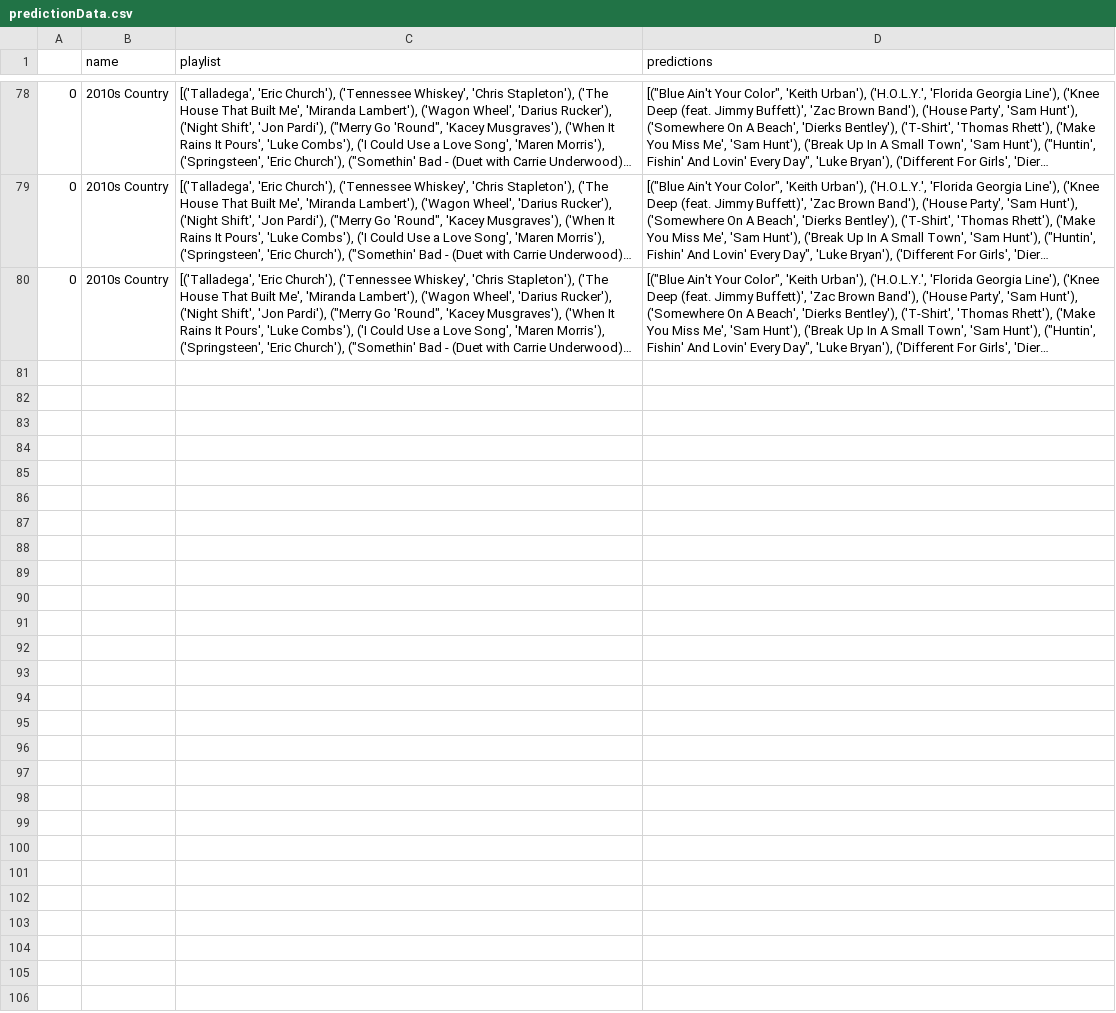
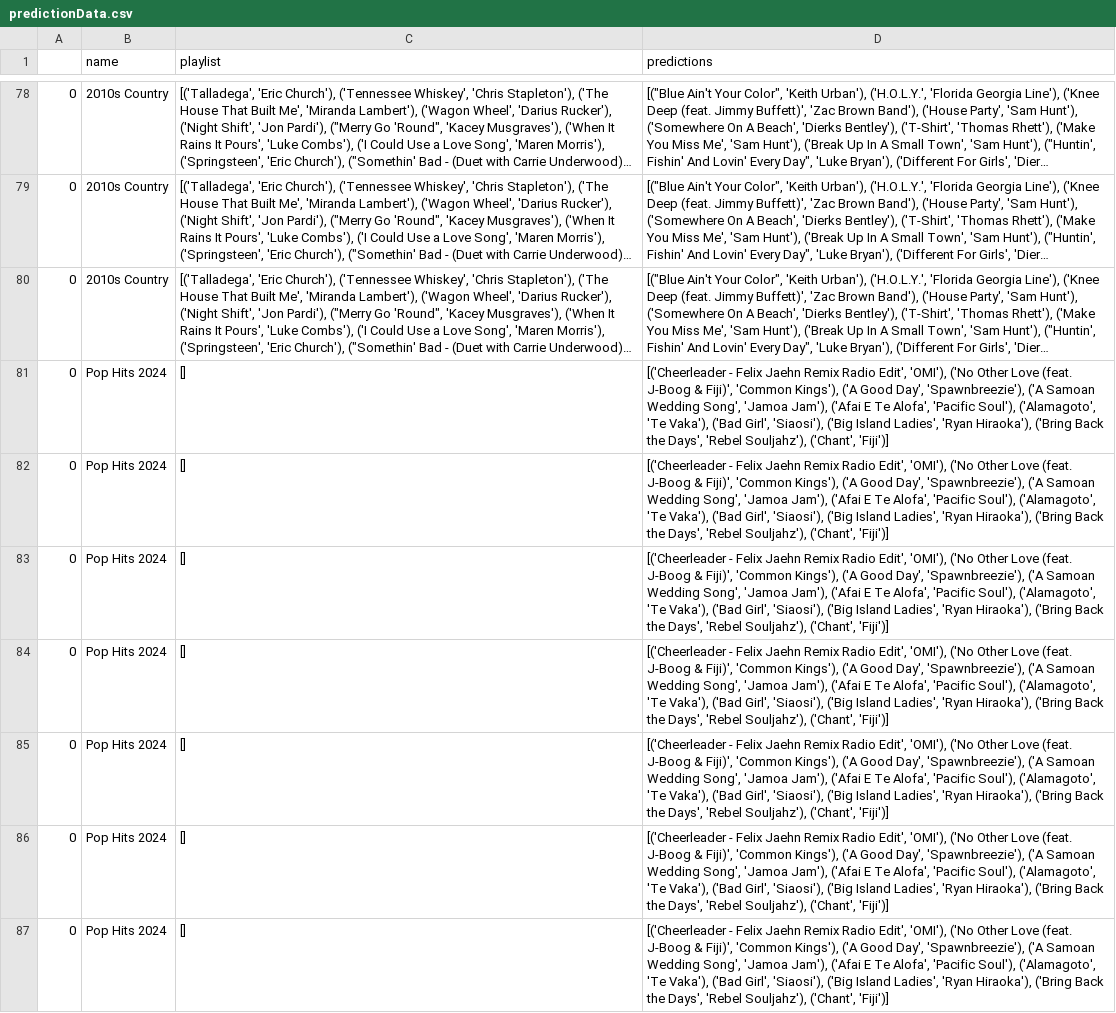
Before and after one commit to leoavril/spotify-recommender, a CSV file: predictionData.csv, drawn as a sheet; only a part is shown, gaps mark what is left out; long unchanged cells end in …; the diff names each change by its address in the sheet, - before the commit and + after, or states it on an @@ line.

```diff
--- a/predictionData.csv
+++ b/predictionData.csv
+row 81: 0 | Pop Hits 2024 | [] | [('Cheerleader - Felix Jaehn Remix Radio Edit', 'OMI'), ('No Other Love (feat. J-Boog & Fiji)', 'Common Kings'), ('A Good Day', 'Spawnbreezie'), ('A Samoan Wedding Song', 'Jamoa Jam'), ('Afai E Te Alofa', 'Pacific Soul'), ('Alamagoto', 'Te Vaka'), ('Bad Girl', 'Siaosi'), ('Big Island Ladies', 'Ryan Hiraoka'), ('Bring Back the Days', 'Rebel Souljahz'), ('Chant', 'Fiji')]
+row 82: 0 | Pop Hits 2024 | [] | [('Cheerleader - Felix Jaehn Remix Radio Edit', 'OMI'), ('No Other Love (feat. J-Boog & Fiji)', 'Common Kings'), ('A Good Day', 'Spawnbreezie'), ('A Samoan Wedding Song', 'Jamoa Jam'), ('Afai E Te Alofa', 'Pacific Soul'), ('Alamagoto', 'Te Vaka'), ('Bad Girl', 'Siaosi'), ('Big Island Ladies', 'Ryan Hiraoka'), ('Bring Back the Days', 'Rebel Souljahz'), ('Chant', 'Fiji')]
+row 83: 0 | Pop Hits 2024 | [] | [('Cheerleader - Felix Jaehn Remix Radio Edit', 'OMI'), ('No Other Love (feat. J-Boog & Fiji)', 'Common Kings'), ('A Good Day', 'Spawnbreezie'), ('A Samoan Wedding Song', 'Jamoa Jam'), ('Afai E Te Alofa', 'Pacific Soul'), ('Alamagoto', 'Te Vaka'), ('Bad Girl', 'Siaosi'), ('Big Island Ladies', 'Ryan Hiraoka'), ('Bring Back the Days', 'Rebel Souljahz'), ('Chant', 'Fiji')]
+row 84: 0 | Pop Hits 2024 | [] | [('Cheerleader - Felix Jaehn Remix Radio Edit', 'OMI'), ('No Other Love (feat. J-Boog & Fiji)', 'Common Kings'), ('A Good Day', 'Spawnbreezie'), ('A Samoan Wedding Song', 'Jamoa Jam'), ('Afai E Te Alofa', 'Pacific Soul'), ('Alamagoto', 'Te Vaka'), ('Bad Girl', 'Siaosi'), ('Big Island Ladies', 'Ryan Hiraoka'), ('Bring Back the Days', 'Rebel Souljahz'), ('Chant', 'Fiji')]
+row 85: 0 | Pop Hits 2024 | [] | [('Cheerleader - Felix Jaehn Remix Radio Edit', 'OMI'), ('No Other Love (feat. J-Boog & Fiji)', 'Common Kings'), ('A Good Day', 'Spawnbreezie'), ('A Samoan Wedding Song', 'Jamoa Jam'), ('Afai E Te Alofa', 'Pacific Soul'), ('Alamagoto', 'Te Vaka'), ('Bad Girl', 'Siaosi'), ('Big Island Ladies', 'Ryan Hiraoka'), ('Bring Back the Days', 'Rebel Souljahz'), ('Chant', 'Fiji')]
+row 86: 0 | Pop Hits 2024 | [] | [('Cheerleader - Felix Jaehn Remix Radio Edit', 'OMI'), ('No Other Love (feat. J-Boog & Fiji)', 'Common Kings'), ('A Good Day', 'Spawnbreezie'), ('A Samoan Wedding Song', 'Jamoa Jam'), ('Afai E Te Alofa', 'Pacific Soul'), ('Alamagoto', 'Te Vaka'), ('Bad Girl', 'Siaosi'), ('Big Island Ladies', 'Ryan Hiraoka'), ('Bring Back the Days', 'Rebel Souljahz'), ('Chant', 'Fiji')]
+row 87: 0 | Pop Hits 2024 | [] | [('Cheerleader - Felix Jaehn Remix Radio Edit', 'OMI'), ('No Other Love (feat. J-Boog & Fiji)', 'Common Kings'), ('A Good Day', 'Spawnbreezie'), ('A Samoan Wedding Song', 'Jamoa Jam'), ('Afai E Te Alofa', 'Pacific Soul'), ('Alamagoto', 'Te Vaka'), ('Bad Girl', 'Siaosi'), ('Big Island Ladies', 'Ryan Hiraoka'), ('Bring Back the Days', 'Rebel Souljahz'), ('Chant', 'Fiji')]
```
Also changed, not shown: 1 other file.
